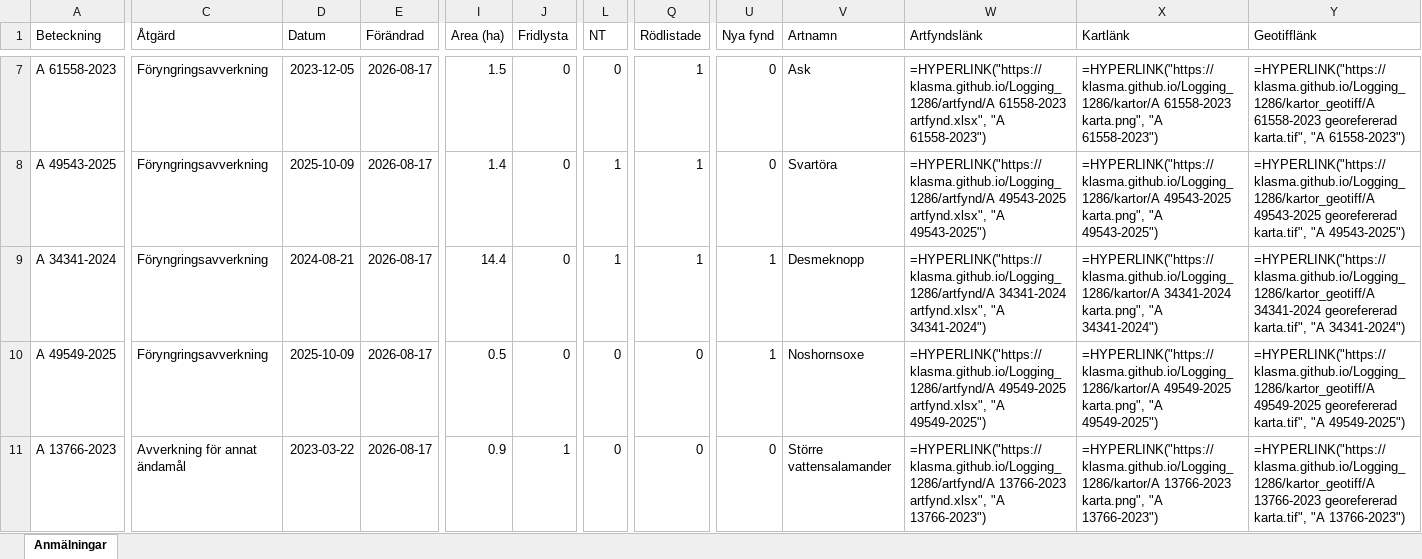
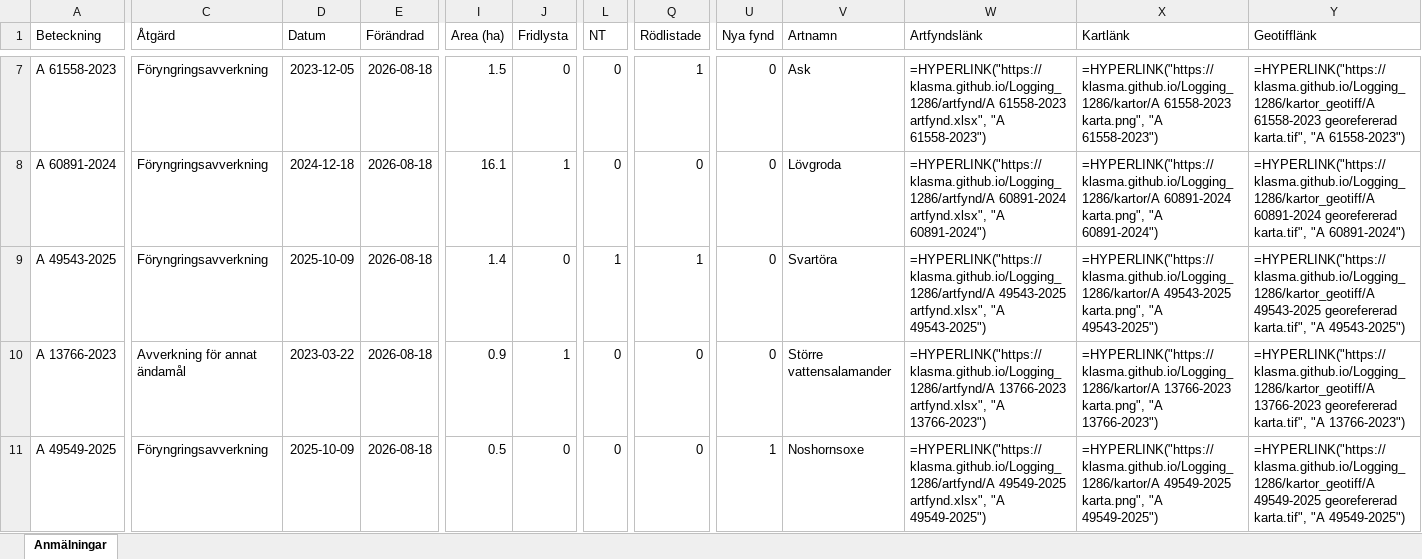
Before and after one commit to klasma/Logging_1286, an Excel workbook: Översikt YSTAD.xlsx, sheet Anmälningar, drawn as a sheet; only a part is shown, gaps mark what is left out; values as stored, in another font and other column widths than the file's, no borders; formulas without a stored value are shown as written; removed rows and columns are numbered as before the commit, all else as after; rows hold the shown columns only; the diff covers the shown part only; the diff names each change by its address in the sheet, - before the commit and + after, or states it on an @@ line.

```diff
--- a/Översikt YSTAD.xlsx (sheet Anmälningar)
+++ b/Översikt YSTAD.xlsx (sheet Anmälningar)
-E7 (Förändrad): 2026-08-17
+E7 (Förändrad): 2026-08-18
+row 8: A 60891-2024 | Föryngringsavverkning | 2024-12-18 | 2026-08-18 | 16.1 | 1 | 0 | 0 | 0 | Lövgroda | =HYPERLINK("https://klasma.github.io/Logging_1286/artfynd/A 60891-2024 artfynd.xlsx", "A 60891-2024") | =HYPERLINK("https://klasma.github.io/Logging_1286/kartor/A 60891-2024 karta.png", "A 60891-2024") | =HYPERLINK("https://klasma.github.io/Logging_1286/kartor_geotiff/A 60891-2024 georefererad karta.tif", "A 60891-2024")
-E9:E11 (Förändrad): 2026-08-17
+E9:E11 (Förändrad): 2026-08-18
-A10 (Beteckning): A 34341-2024
+A10 (Beteckning): A 13766-2023
-C10 (Åtgärd): Föryngringsavverkning
+C10 (Åtgärd): Avverkning för annat ändamål
-D10 (Datum): 2024-08-21
+D10 (Datum): 2023-03-22
-I10 (Area (ha)): 14.4
+I10 (Area (ha)): 0.9
-J10 (Fridlysta): 0
+J10 (Fridlysta): 1
-L10 (NT): 1
+L10 (NT): 0
-Q10 (Rödlistade): 1
+Q10 (Rödlistade): 0
-U10 (Nya fynd): 1
+U10 (Nya fynd): 0
-V10 (Artnamn): Desmeknopp
+V10 (Artnamn): Större vattensalamander
-W10 (Artfyndslänk): =HYPERLINK("https://klasma.github.io/Logging_1286/artfynd/A 34341-2024 artfynd.xlsx", "A 34341-2024")
+W10 (Artfyndslänk): =HYPERLINK("https://klasma.github.io/Logging_1286/artfynd/A 13766-2023 artfynd.xlsx", "A 13766-2023")
-X10 (Kartlänk): =HYPERLINK("https://klasma.github.io/Logging_1286/kartor/A 34341-2024 karta.png", "A 34341-2024")
+X10 (Kartlänk): =HYPERLINK("https://klasma.github.io/Logging_1286/kartor/A 13766-2023 karta.png", "A 13766-2023")
-Y10 (Geotifflänk): =HYPERLINK("https://klasma.github.io/Logging_1286/kartor_geotiff/A 34341-2024 georefererad karta.tif", "A 34341-2024")
+Y10 (Geotifflänk): =HYPERLINK("https://klasma.github.io/Logging_1286/kartor_geotiff/A 13766-2023 georefererad karta.tif", "A 13766-2023")
-row 11: A 13766-2023 | Avverkning för annat ändamål | 2023-03-22 | 2026-08-17 | 0.9 | 1 | 0 | 0 | 0 | Större vattensalamander | =HYPERLINK("https://klasma.github.io/Logging_1286/artfynd/A 13766-2023 artfynd.xlsx", "A 13766-2023") | =HYPERLINK("https://klasma.github.io/Logging_1286/kartor/A 13766-2023 karta.png", "A 13766-2023") | =HYPERLINK("https://klasma.github.io/Logging_1286/kartor_geotiff/A 13766-2023 georefererad karta.tif", "A 13766-2023")
```
Also changed, not shown: 3 added rows, 3 removed rows and 45 edited cells elsewhere in this sheet, artfynd/A 13766-2023 artfynd.xlsx, artfynd/A 29858-2022 artfynd.xlsx, 54 other files.
